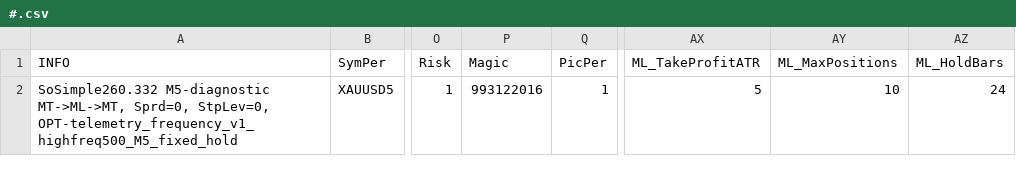
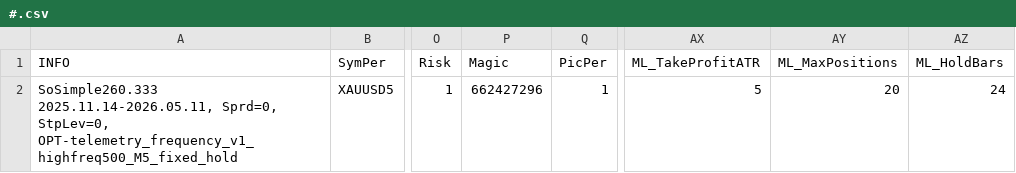
Before and after one commit to Hohlas/SoSimple, a CSV file: MT/MQL4/Files/#.csv, drawn as a sheet; only a part is shown, gaps mark what is left out; the diff names each change by its address in the sheet, - before the commit and + after, or states it on an @@ line.

```diff
--- a/MT/MQL4/Files/#.csv
+++ b/MT/MQL4/Files/#.csv
-A2 (INFO): SoSimple260.332 M5-diagnostic MT->ML->MT, Sprd=0, StpLev=0,…
+A2 (INFO): SoSimple260.333 2025.11.14-2026.05.11, Sprd=0, StpLev=0,…
-P2 (Magic): 993122016
+P2 (Magic): 662427296
-AY2 (ML_MaxPositions): 10
+AY2 (ML_MaxPositions): 20
```
Also changed, not shown: MT/tester/files/#.csv, 15 other files.
